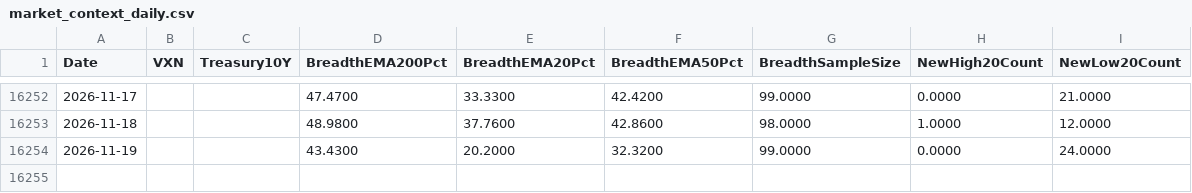
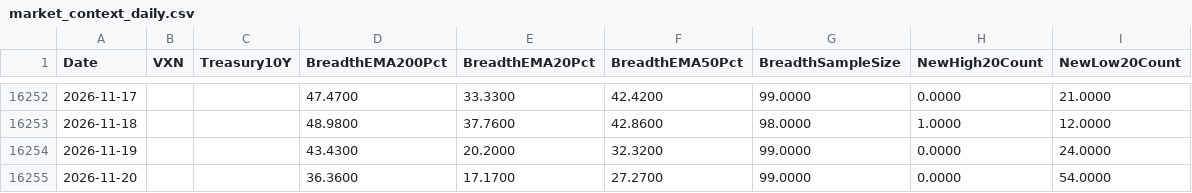
Before and after one commit to Troy9748/nasdaq-monitor, a CSV file: market_context_daily.csv, drawn as a sheet; only a part is shown, gaps mark what is left out; the diff names each change by its address in the sheet, - before the commit and + after, or states it on an @@ line.

```diff
--- a/market_context_daily.csv
+++ b/market_context_daily.csv
+row 16255: 2026-11-20 |  |  | 36.3600 | 17.1700 | 27.2700 | 99.0000 | 0.0000 | 54.0000
```
Also changed, not shown: market_benchmarks_daily.csv, 8 other files.
